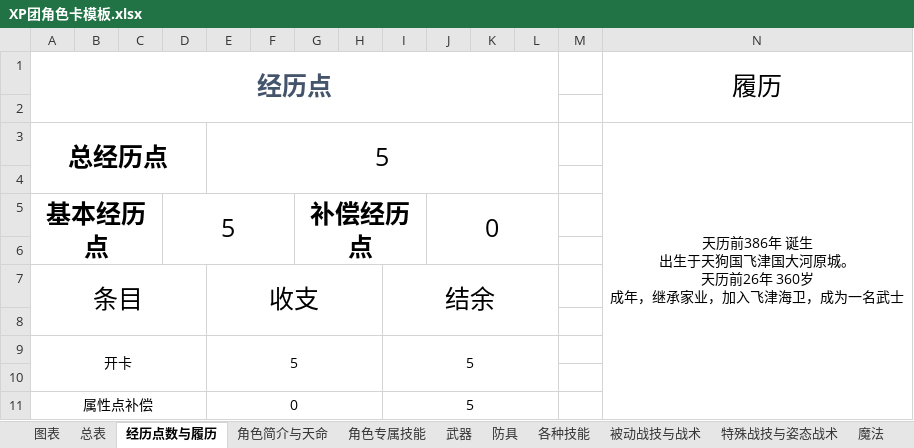
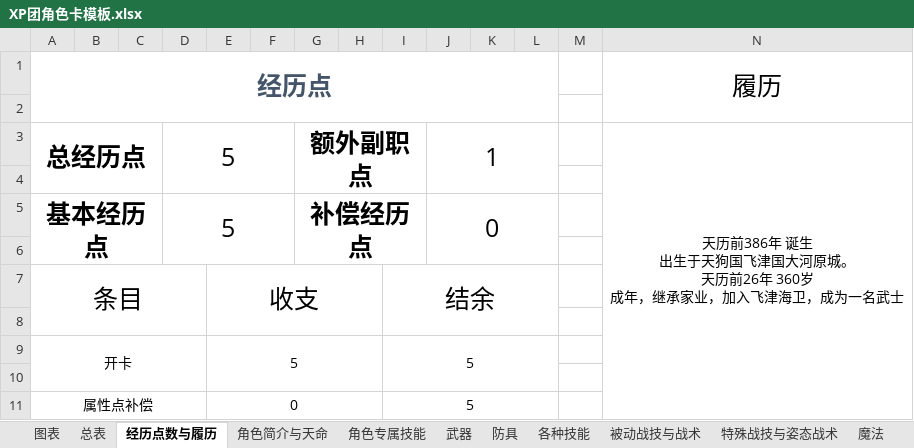
Before and after one commit to amiduMotokyo/xp-wiki, an Excel workbook: docs/XP团角色卡模板.xlsx, sheet 经历点数与履历, drawn as a sheet; only a part is shown; values as stored, in another font and other column widths than the file's, no borders; the diff names each change by its address in the sheet, - before the commit and + after, or states it on an @@ line.

```diff
--- a/docs/XP团角色卡模板.xlsx (sheet 经历点数与履历)
+++ b/docs/XP团角色卡模板.xlsx (sheet 经历点数与履历)
-A3:D4 merged
+A3:C4 merged
-D3: (empty)
+D3: 5
+D3:F4 merged
-E3: 5
+E3: (empty)
-E3:L4 merged
-G3: (empty)
+G3: 额外副职点
+G3:I4 merged
-J3: (empty)
+J3: 1
+J3:L4 merged
```
Also changed, not shown: sheet 各种技能, sheet 总表, sheet 防具, sheet 特殊战技与姿态战术, sheet 社群与职业, sheet 武器, 1 more sheet, formulas that keep their value, charts or pictures, 10 other files.
